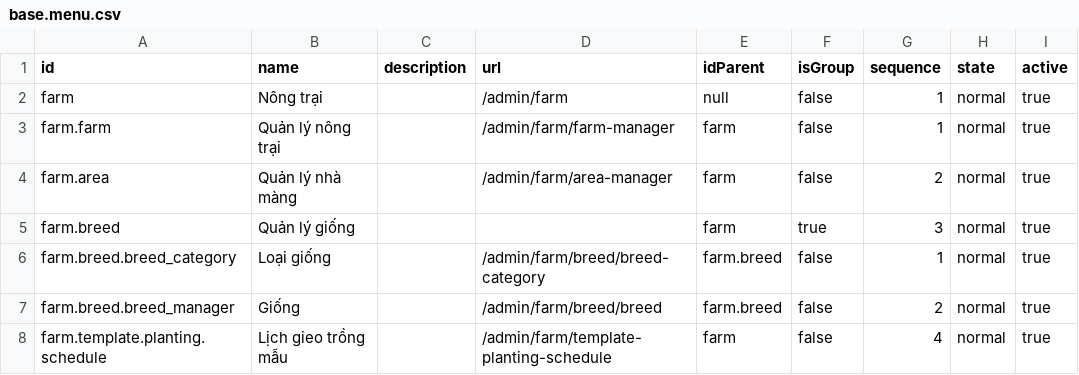
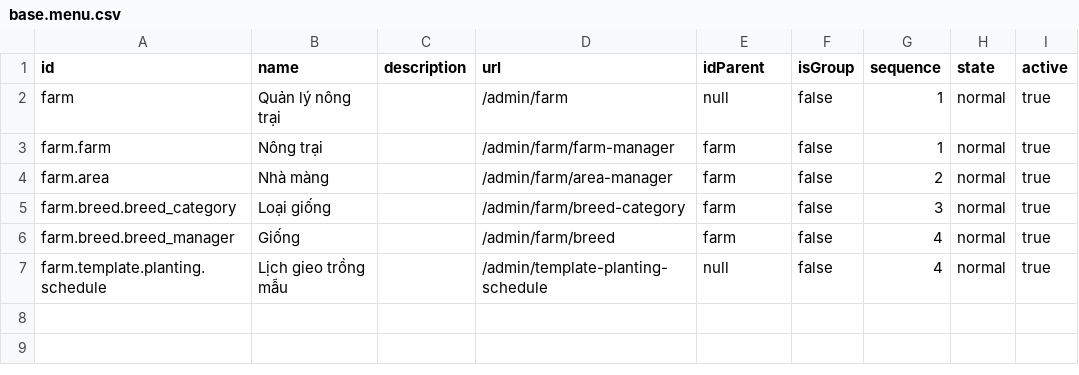
Before and after one commit to nakhoagithub/nexthub, a CSV file: server/modules/farm/data/base.menu.csv, drawn as a sheet.

```diff
--- a/server/modules/farm/data/base.menu.csv
+++ b/server/modules/farm/data/base.menu.csv
@@ -1,8 +1,7 @@
 id,name,description,url,idParent,isGroup,sequence,state,active
-farm,Nông trại,,/admin/farm,null,false,1,normal,true
-farm.farm,Quản lý nông trại,,/admin/farm/farm-manager,farm,false,1,normal,true
-farm.area,Quản lý nhà màng,,/admin/farm/area-manager,farm,false,2,normal,true
-farm.breed,Quản lý giống,,,farm,true,3,normal,true
-farm.breed.breed_category,Loại giống,,/admin/farm/breed/breed-category,farm.breed,false,1,normal,true
-farm.breed.breed_manager,Giống,,/admin/farm/breed/breed,farm.breed,false,2,normal,true
-farm.template.planting.schedule,Lịch gieo trồng mẫu,,/admin/farm/template-planting-schedule,farm,false,4,normal,true
+farm,Quản lý nông trại,,/admin/farm,null,false,1,normal,true
+farm.farm,Nông trại,,/admin/farm/farm-manager,farm,false,1,normal,true
+farm.area,Nhà màng,,/admin/farm/area-manager,farm,false,2,normal,true
+farm.breed.breed_category,Loại giống,,/admin/farm/breed-category,farm,false,3,normal,true
+farm.breed.breed_manager,Giống,,/admin/farm/breed,farm,false,4,normal,true
+farm.template.planting.schedule,Lịch gieo trồng mẫu,,/admin/template-planting-schedule,null,false,4,normal,true
```
Also changed, not shown: 29 other files.
